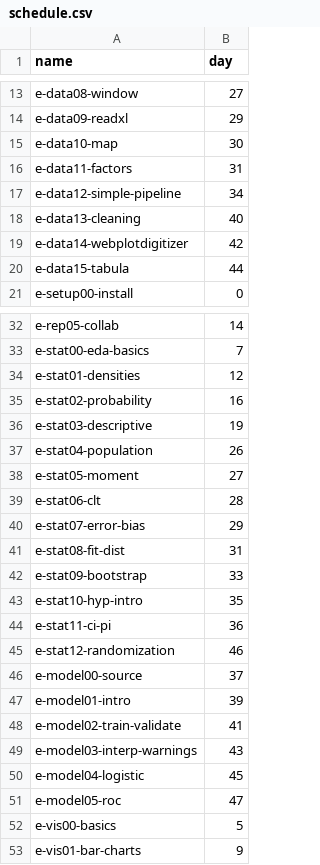
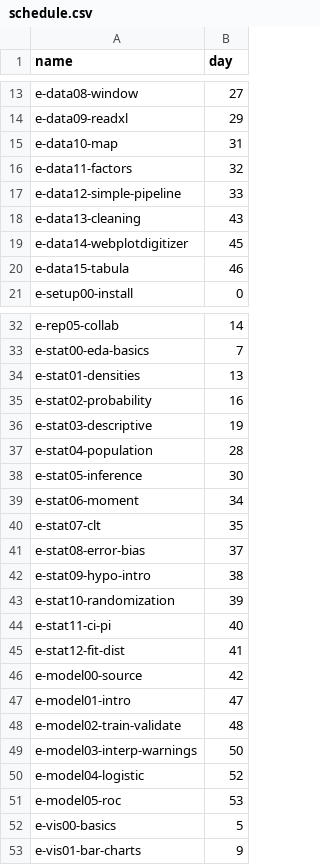
Before and after one commit to zdelrosario/data-science-curriculum, a CSV file: scripts/schedule.csv, drawn as a sheet; only a part is shown, gaps mark what is left out; the diff covers the shown part only.

Commit message:
reorder in schedule prep for Sp 2025

```diff
--- a/scripts/schedule.csv
+++ b/scripts/schedule.csv
@@ -14,8 +14,8 @@ e-data08-window,27
 e-data09-readxl,29
-e-data10-map,30
-e-data11-factors,31
-e-data12-simple-pipeline,34
-e-data13-cleaning,40
-e-data14-webplotdigitizer,42
-e-data15-tabula,44
+e-data10-map,31
+e-data11-factors,32
+e-data12-simple-pipeline,33
+e-data13-cleaning,43
+e-data14-webplotdigitizer,45
+e-data15-tabula,46
 e-setup00-install,0
@@ -33,20 +33,20 @@ e-rep05-collab,14
 e-stat00-eda-basics,7
-e-stat01-densities,12
+e-stat01-densities,13
 e-stat02-probability,16
 e-stat03-descriptive,19
-e-stat04-population,26
-e-stat05-moment,27
-e-stat06-clt,28
-e-stat07-error-bias,29
-e-stat08-fit-dist,31
-e-stat09-bootstrap,33
-e-stat10-hyp-intro,35
-e-stat11-ci-pi,36
-e-stat12-randomization,46
-e-model00-source,37
-e-model01-intro,39
-e-model02-train-validate,41
-e-model03-interp-warnings,43
-e-model04-logistic,45
-e-model05-roc,47
+e-stat04-population,28
+e-stat05-inference,30
+e-stat06-moment,34
+e-stat07-clt,35
+e-stat08-error-bias,37
+e-stat09-hypo-intro,38
+e-stat10-randomization,39
+e-stat11-ci-pi,40
+e-stat12-fit-dist,41
+e-model00-source,42
+e-model01-intro,47
+e-model02-train-validate,48
+e-model03-interp-warnings,50
+e-model04-logistic,52
+e-model05-roc,53
 e-vis00-basics,5
```
Also changed, not shown: 5 edited cells elsewhere in this file, 1 other file.
